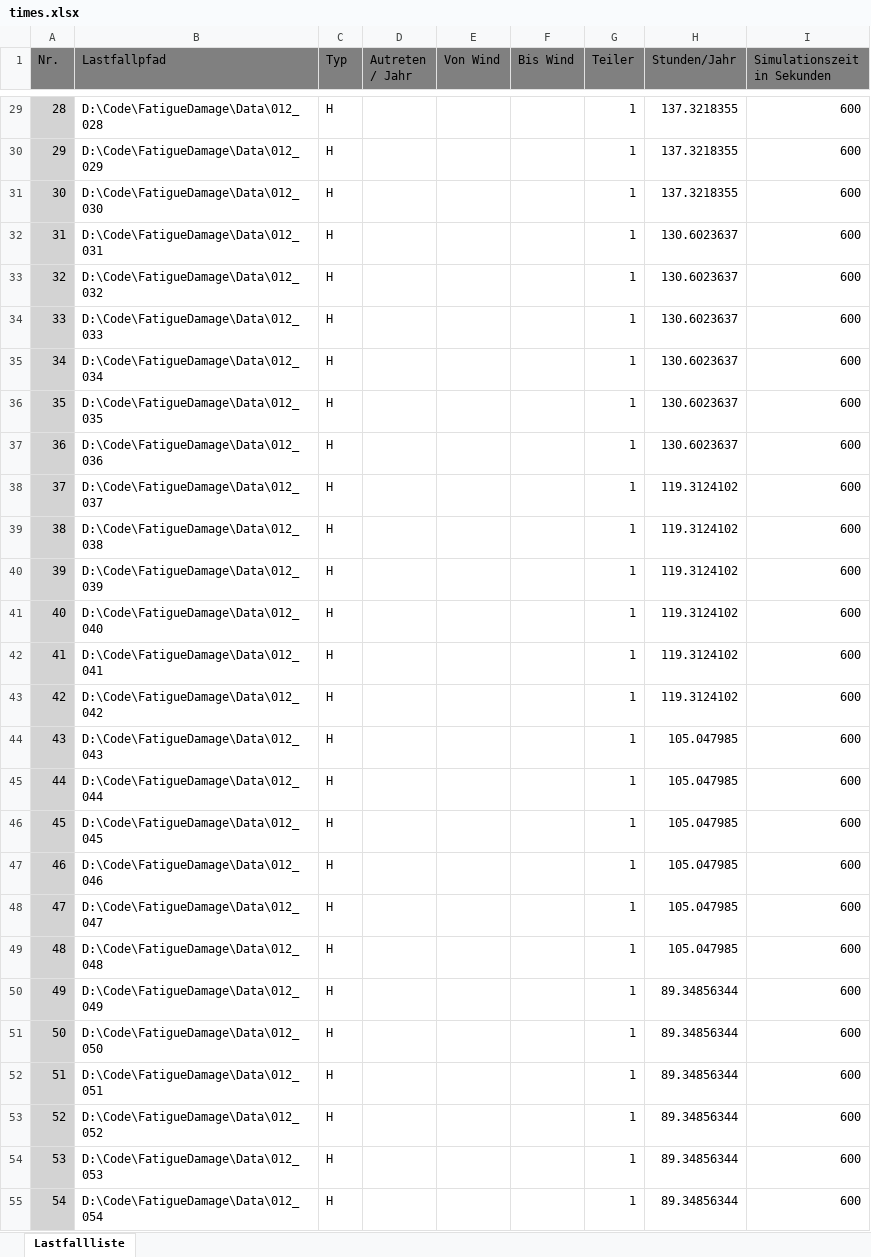
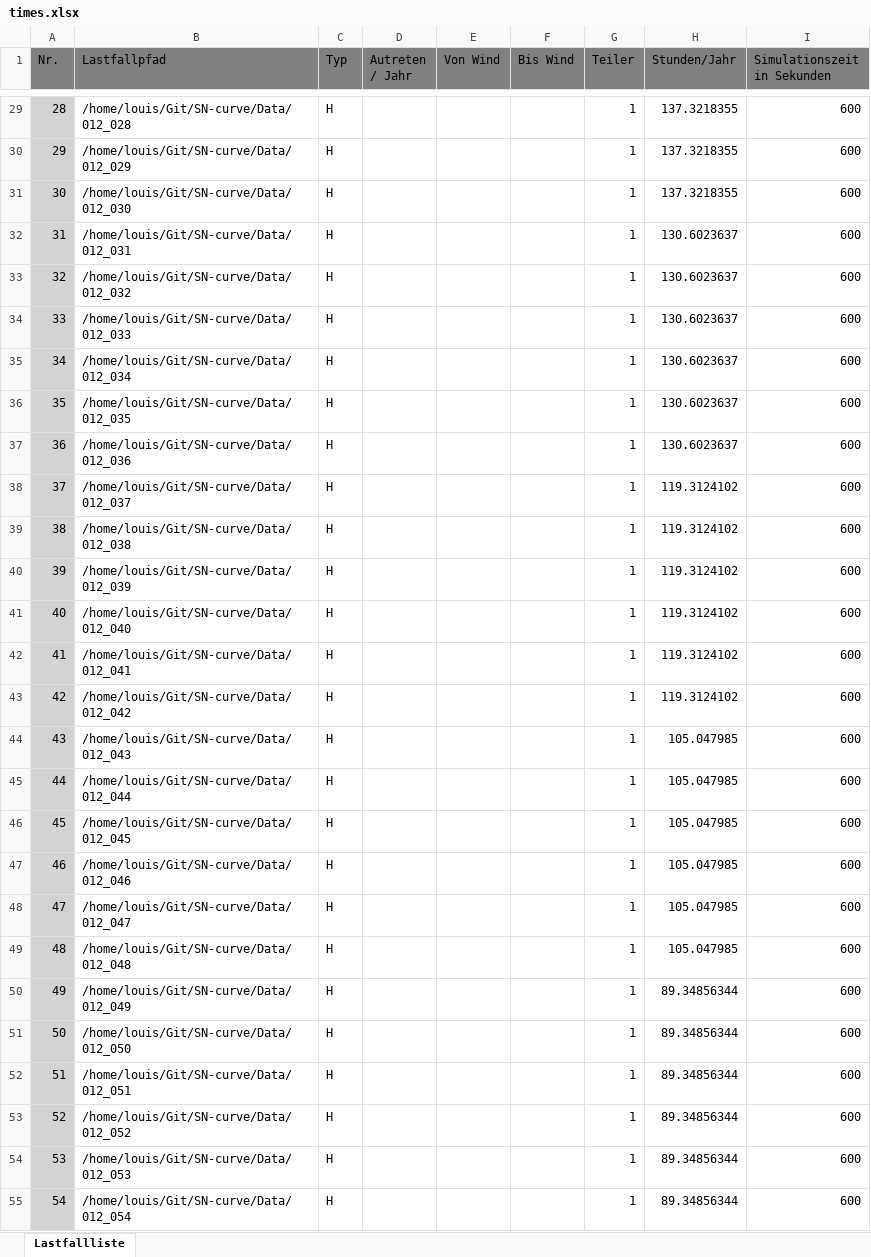
Before and after one commit to shengyutou/FatigueDamage, an Excel workbook: Data/times.xlsx, sheet Lastfallliste, drawn as a sheet; only a part is shown, gaps mark what is left out; values as stored, in another font and other column widths than the file's, no borders; the diff covers the shown part only; the diff names each change by its address in the sheet, - before the commit and + after, or states it on an @@ line.

```diff
--- a/Data/times.xlsx (sheet Lastfallliste)
+++ b/Data/times.xlsx (sheet Lastfallliste)
-B29 (Lastfallpfad): D:\Code\FatigueDamage\Data\012_028
+B29 (Lastfallpfad): /home/louis/Git/SN-curve/Data/012_028
-B30 (Lastfallpfad): D:\Code\FatigueDamage\Data\012_029
+B30 (Lastfallpfad): /home/louis/Git/SN-curve/Data/012_029
-B31 (Lastfallpfad): D:\Code\FatigueDamage\Data\012_030
+B31 (Lastfallpfad): /home/louis/Git/SN-curve/Data/012_030
-B32 (Lastfallpfad): D:\Code\FatigueDamage\Data\012_031
+B32 (Lastfallpfad): /home/louis/Git/SN-curve/Data/012_031
-B33 (Lastfallpfad): D:\Code\FatigueDamage\Data\012_032
+B33 (Lastfallpfad): /home/louis/Git/SN-curve/Data/012_032
-B34 (Lastfallpfad): D:\Code\FatigueDamage\Data\012_033
+B34 (Lastfallpfad): /home/louis/Git/SN-curve/Data/012_033
-B35 (Lastfallpfad): D:\Code\FatigueDamage\Data\012_034
+B35 (Lastfallpfad): /home/louis/Git/SN-curve/Data/012_034
-B36 (Lastfallpfad): D:\Code\FatigueDamage\Data\012_035
+B36 (Lastfallpfad): /home/louis/Git/SN-curve/Data/012_035
-B37 (Lastfallpfad): D:\Code\FatigueDamage\Data\012_036
+B37 (Lastfallpfad): /home/louis/Git/SN-curve/Data/012_036
-B38 (Lastfallpfad): D:\Code\FatigueDamage\Data\012_037
+B38 (Lastfallpfad): /home/louis/Git/SN-curve/Data/012_037
-B39 (Lastfallpfad): D:\Code\FatigueDamage\Data\012_038
+B39 (Lastfallpfad): /home/louis/Git/SN-curve/Data/012_038
-B40 (Lastfallpfad): D:\Code\FatigueDamage\Data\012_039
+B40 (Lastfallpfad): /home/louis/Git/SN-curve/Data/012_039
-B41 (Lastfallpfad): D:\Code\FatigueDamage\Data\012_040
+B41 (Lastfallpfad): /home/louis/Git/SN-curve/Data/012_040
-B42 (Lastfallpfad): D:\Code\FatigueDamage\Data\012_041
+B42 (Lastfallpfad): /home/louis/Git/SN-curve/Data/012_041
-B43 (Lastfallpfad): D:\Code\FatigueDamage\Data\012_042
+B43 (Lastfallpfad): /home/louis/Git/SN-curve/Data/012_042
-B44 (Lastfallpfad): D:\Code\FatigueDamage\Data\012_043
+B44 (Lastfallpfad): /home/louis/Git/SN-curve/Data/012_043
-B45 (Lastfallpfad): D:\Code\FatigueDamage\Data\012_044
+B45 (Lastfallpfad): /home/louis/Git/SN-curve/Data/012_044
-B46 (Lastfallpfad): D:\Code\FatigueDamage\Data\012_045
+B46 (Lastfallpfad): /home/louis/Git/SN-curve/Data/012_045
-B47 (Lastfallpfad): D:\Code\FatigueDamage\Data\012_046
+B47 (Lastfallpfad): /home/louis/Git/SN-curve/Data/012_046
-B48 (Lastfallpfad): D:\Code\FatigueDamage\Data\012_047
+B48 (Lastfallpfad): /home/louis/Git/SN-curve/Data/012_047
-B49 (Lastfallpfad): D:\Code\FatigueDamage\Data\012_048
+B49 (Lastfallpfad): /home/louis/Git/SN-curve/Data/012_048
-B50 (Lastfallpfad): D:\Code\FatigueDamage\Data\012_049
+B50 (Lastfallpfad): /home/louis/Git/SN-curve/Data/012_049
-B51 (Lastfallpfad): D:\Code\FatigueDamage\Data\012_050
+B51 (Lastfallpfad): /home/louis/Git/SN-curve/Data/012_050
-B52 (Lastfallpfad): D:\Code\FatigueDamage\Data\012_051
+B52 (Lastfallpfad): /home/louis/Git/SN-curve/Data/012_051
-B53 (Lastfallpfad): D:\Code\FatigueDamage\Data\012_052
+B53 (Lastfallpfad): /home/louis/Git/SN-curve/Data/012_052
-B54 (Lastfallpfad): D:\Code\FatigueDamage\Data\012_053
+B54 (Lastfallpfad): /home/louis/Git/SN-curve/Data/012_053
-B55 (Lastfallpfad): D:\Code\FatigueDamage\Data\012_054
+B55 (Lastfallpfad): /home/louis/Git/SN-curve/Data/012_054
```
Also changed, not shown: 108 edited cells elsewhere in this sheet, 1 other file.
